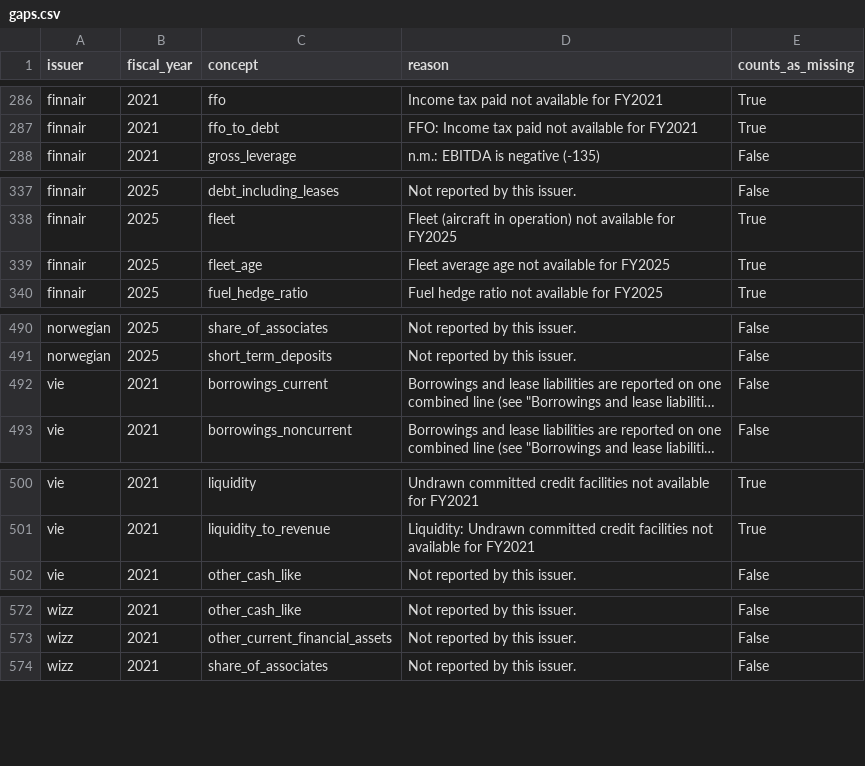
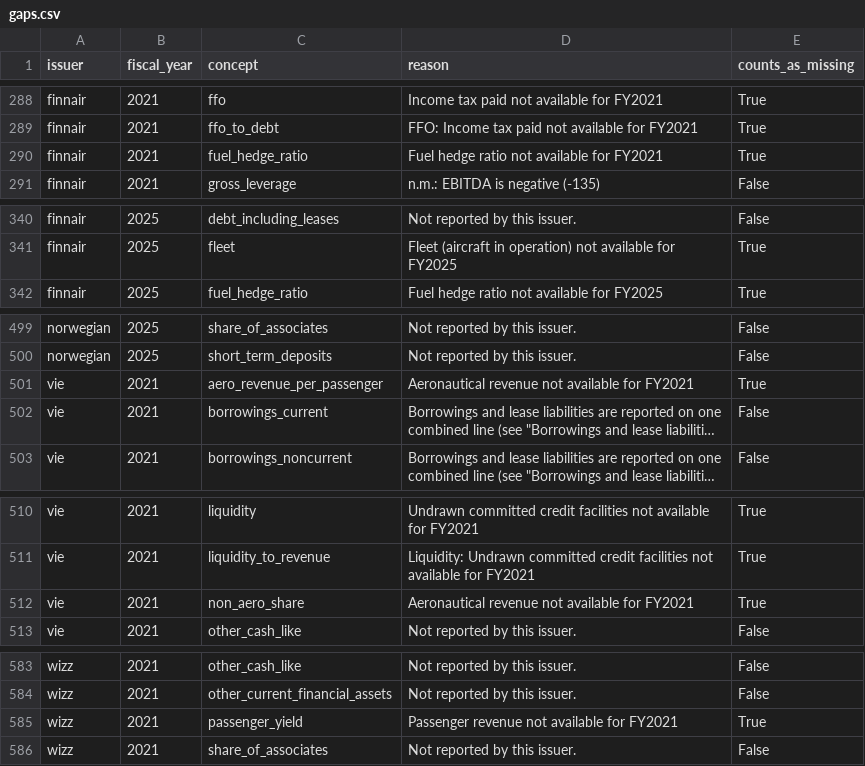
Before and after one commit to imi79/airlines-analyzer, a CSV file: docs/m1/gaps.csv, drawn as a sheet; only a part is shown, gaps mark what is left out; long unchanged cells end in …; removed rows and columns are numbered as before the commit, all else as after; the diff covers the shown part only; the diff names each change by its address in the sheet, - before the commit and + after, or states it on an @@ line.

```diff
--- a/docs/m1/gaps.csv
+++ b/docs/m1/gaps.csv
+row 290: finnair | 2021 | fuel_hedge_ratio | Fuel hedge ratio not available for FY2021 | True
-row 339: finnair | 2025 | fleet_age | Fleet average age not available for FY2025 | True
+row 501: vie | 2021 | aero_revenue_per_passenger | Aeronautical revenue not available for FY2021 | True
+row 512: vie | 2021 | non_aero_share | Aeronautical revenue not available for FY2021 | True
+row 585: wizz | 2021 | passenger_yield | Passenger revenue not available for FY2021 | True
```
Also changed, not shown: 19 added rows and 1 removed row elsewhere in this file, docs/m2/metrics.csv, docs/m3/extractions.csv, 53 other files.
